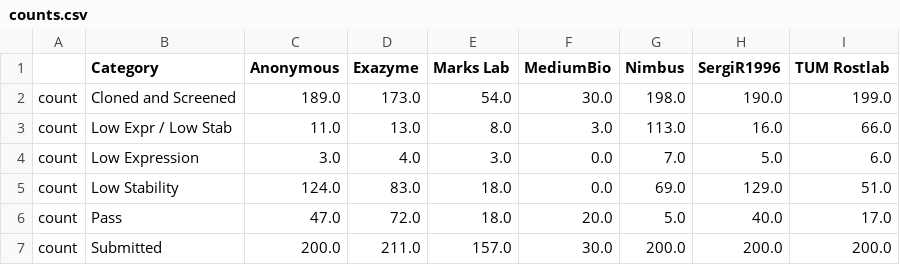
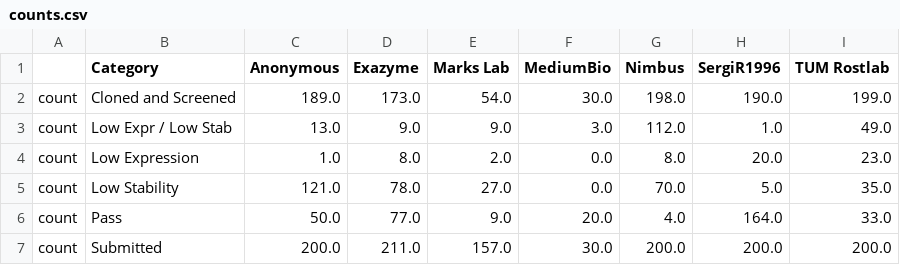
Before and after one commit to the-protein-engineering-tournament/pet-pilot-2023, a CSV file: doc/counts.csv, drawn as a sheet.

```diff
--- a/doc/counts.csv
+++ b/doc/counts.csv
@@ -2,6 +2,6 @@
 count,Cloned and Screened,189.0,173.0,54.0,30.0,198.0,190.0,199.0
-count,Low Expr / Low Stab,11.0,13.0,8.0,3.0,113.0,16.0,66.0
-count,Low Expression,3.0,4.0,3.0,0.0,7.0,5.0,6.0
-count,Low Stability,124.0,83.0,18.0,0.0,69.0,129.0,51.0
-count,Pass,47.0,72.0,18.0,20.0,5.0,40.0,17.0
+count,Low Expr / Low Stab,13.0,9.0,9.0,3.0,112.0,1.0,49.0
+count,Low Expression,1.0,8.0,2.0,0.0,8.0,20.0,23.0
+count,Low Stability,121.0,78.0,27.0,0.0,70.0,5.0,35.0
+count,Pass,50.0,77.0,9.0,20.0,4.0,164.0,33.0
 count,Submitted,200.0,211.0,157.0,30.0,200.0,200.0,200.0
```
Also changed, not shown: doc/invitro-board.csv, 26 other files.
